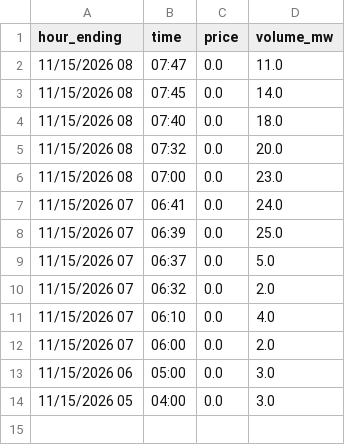
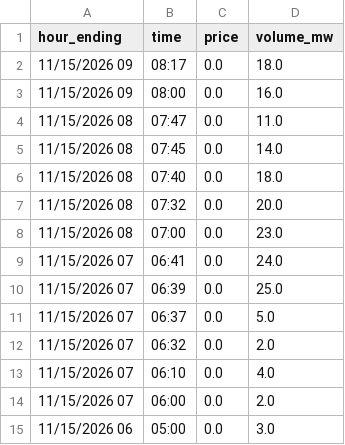
Before and after one commit to maymankhan1-web/alberta-power-price-tracker, a CSV file: data/system_marginal_price.csv, drawn as a sheet.

```diff
--- a/data/system_marginal_price.csv
+++ b/data/system_marginal_price.csv
@@ -1,2 +1,4 @@
 hour_ending,time,price,volume_mw
+11/15/2026 09,08:17,0.0,18.0
+11/15/2026 09,08:00,0.0,16.0
 11/15/2026 08,07:47,0.0,11.0
@@ -13,2 +15 @@ hour_ending,time,price,volume_mw
 11/15/2026 06,05:00,0.0,3.0
-11/15/2026 05,04:00,0.0,3.0
```
Also changed, not shown: 1 other file.
